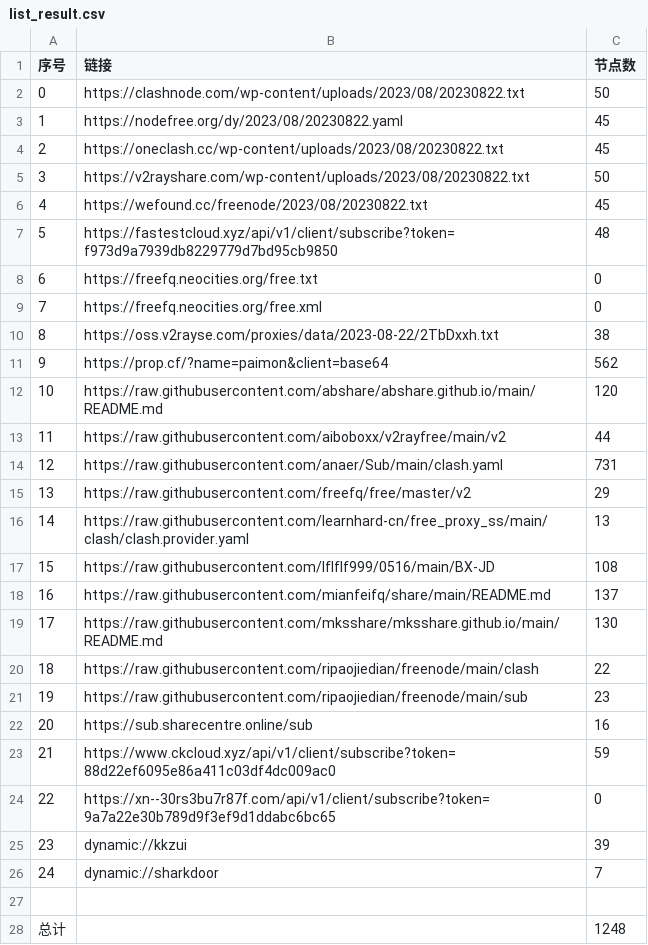
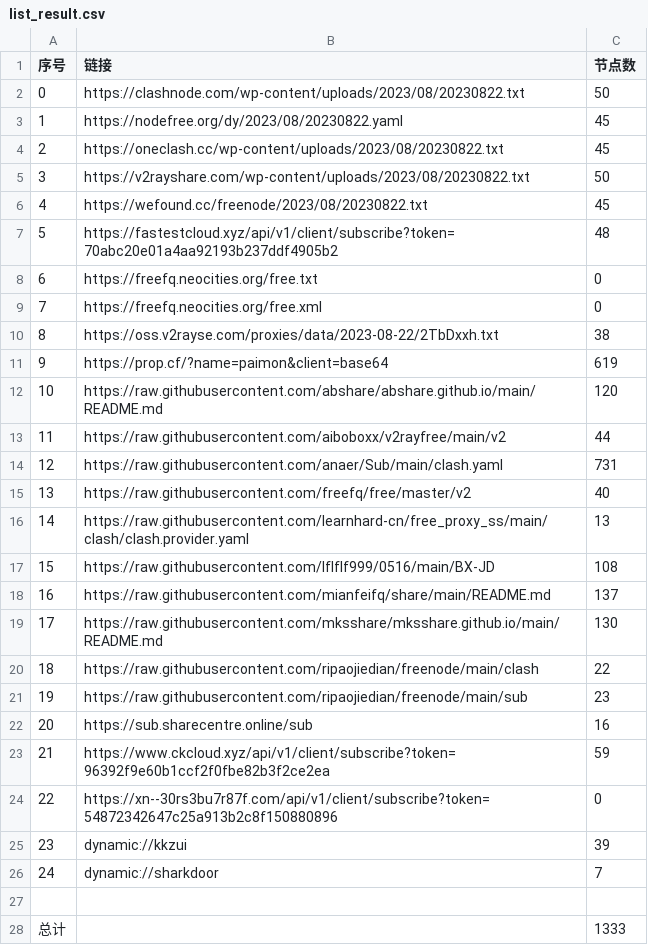
Before and after one commit to chxxyz2004/NoMoreWalls, a CSV file: list_result.csv, drawn as a sheet.

```diff
--- a/list_result.csv
+++ b/list_result.csv
@@ -6,3 +6,3 @@
 4,https://wefound.cc/freenode/2023/08/20230822.txt,45
-5,https://fastestcloud.xyz/api/v1/client/subscribe?token=f973d9a7939db8229779d7bd95cb9850,48
+5,https://fastestcloud.xyz/api/v1/client/subscribe?token=70abc20e01a4aa92193b237ddf4905b2,48
 6,https://freefq.neocities.org/free.txt,0
@@ -10,3 +10,3 @@
 8,https://oss.v2rayse.com/proxies/data/2023-08-22/2TbDxxh.txt,38
-9,https://prop.cf/?name=paimon&client=base64,562
+9,https://prop.cf/?name=paimon&client=base64,619
 10,https://raw.githubusercontent.com/abshare/abshare.github.io/main/README.md,120
@@ -14,3 +14,3 @@
 12,https://raw.githubusercontent.com/anaer/Sub/main/clash.yaml,731
-13,https://raw.githubusercontent.com/freefq/free/master/v2,29
+13,https://raw.githubusercontent.com/freefq/free/master/v2,40
 14,https://raw.githubusercontent.com/learnhard-cn/free_proxy_ss/main/clash/clash.provider.yaml,13
@@ -22,4 +22,4 @@
 20,https://sub.sharecentre.online/sub,16
-21,https://www.ckcloud.xyz/api/v1/client/subscribe?token=88d22ef6095e86a411c03df4dc009ac0,59
-22,https://xn--30rs3bu7r87f.com/api/v1/client/subscribe?token=9a7a22e30b789d9f3ef9d1ddabc6bc65,0
+21,https://www.ckcloud.xyz/api/v1/client/subscribe?token=96392f9e60b1ccf2f0fbe82b3f2ce2ea,59
+22,https://xn--30rs3bu7r87f.com/api/v1/client/subscribe?token=54872342647c25a913b2c8f150880896,0
 23,dynamic://kkzui,39
@@ -27,2 +27,2 @@
 
-总计,,1248
+总计,,1333
```
Also changed, not shown: 5 other files.
